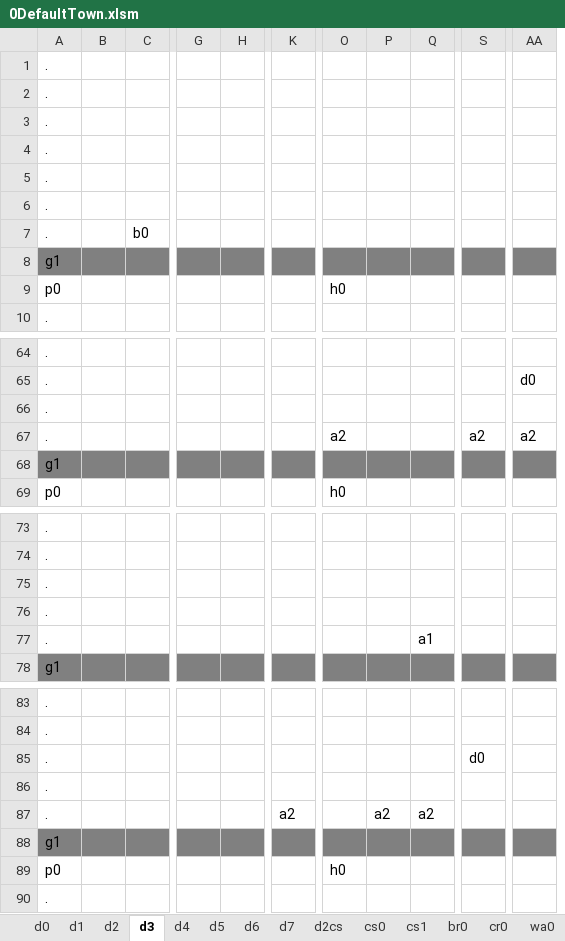
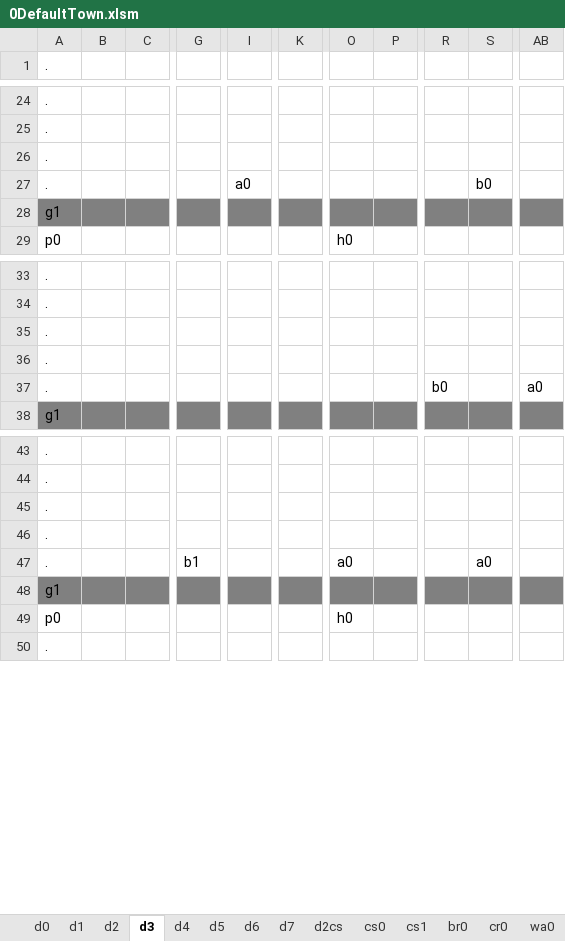
Before and after one commit to sandeepma1/Tappy-Town, an Excel workbook: Unity/LevelExcel/0DefaultTown.xlsm, sheet d3, drawn as a sheet; only a part is shown, gaps mark what is left out; values as stored, in another font and other column widths than the file's, no borders; charts and pictures and conditional formats not drawn; removed rows and columns are numbered as before the commit, all else as after; rows hold the shown columns only; the diff covers the shown part only; the diff names each change by its address in the sheet, - before the commit and + after, or states it on an @@ line.

Commit message:
- added new patterns and level design for player level01. - tweaked the water log pivots

```diff
--- a/Unity/LevelExcel/0DefaultTown.xlsm (sheet d3)
+++ b/Unity/LevelExcel/0DefaultTown.xlsm (sheet d3)
-column H, empty
+column I, empty
-column Q, empty
+column R, empty
-column AA, row 65: d0
+column AB, empty
@@ row 3 moved to row 56: . @@
@@ row 4 moved to row 61: . @@
-row 5: .
@@ row 6 moved to row 62: . @@
-row 7: . |  | b0
@@ row 8 moved to row 68: g1 @@
@@ row 9 moved to row 69: p0 @@
-row 67: . |  |  |  |  |  | a2 |  |  | a2 | a2
+row 27: . |  |  |  | a0 |  |  |  |  | b0
-row 75: .
-row 77: . |  |  |  |  |  |  |  | a1
@@ row 1 moved to row 36: . @@
+row 37: . |  |  |  |  |  |  |  | b0 |  | a0
-row 85: . |  |  |  |  |  |  |  |  | d0
-row 87: . |  |  |  |  | a2 |  | a2 | a2
@@ row 2 moved to row 46: . @@
+row 47: . |  |  | b1 |  |  | a0 |  |  | a0
```
Also changed, not shown: 14 added rows, 10 removed rows, 23 moved rows and 7 edited cells elsewhere in this sheet, sheet wa0, sheet ZConfig, 9 other files.
